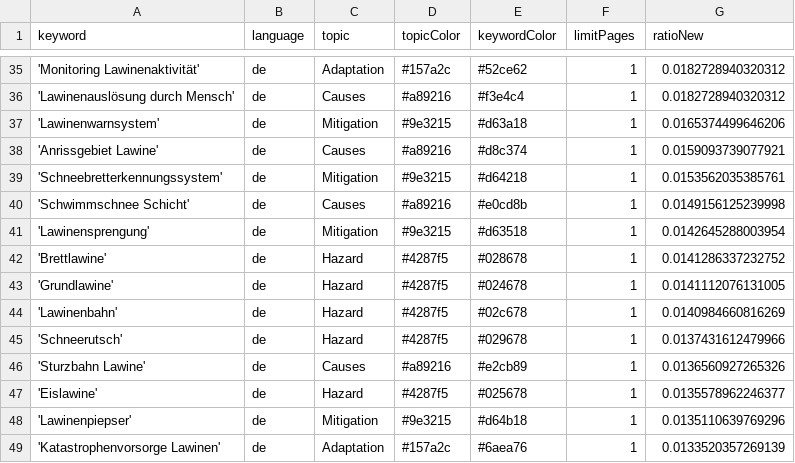
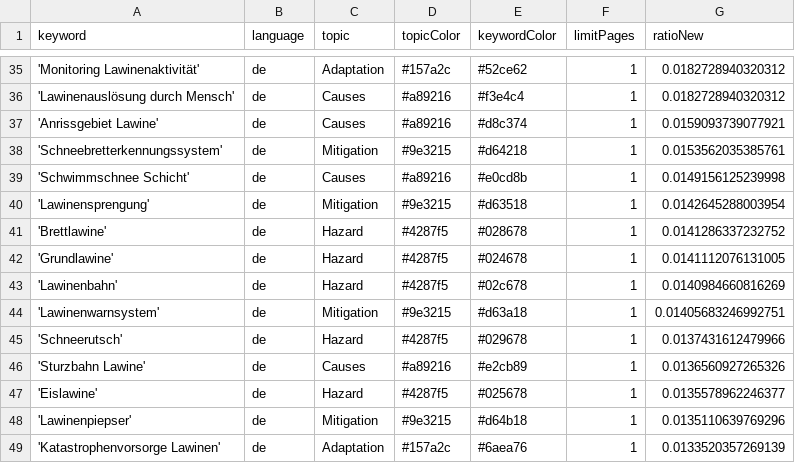
Before and after one commit to picawe-news/AvalancheIsComing, a CSV file: keywords.csv, drawn as a sheet; only a part is shown, gaps mark what is left out.

Commit message:
Commit from GitHub Actions (harvest:0.0)

```diff
--- a/keywords.csv
+++ b/keywords.csv
@@ -36,3 +36,2 @@ keyword,language,topic,topicColor,keywordColor,limitPages,ratioNew
 'Lawinenauslösung durch Mensch',de,Causes,#a89216,#f3e4c4,1,0.0182728940320312
-'Lawinenwarnsystem',de,Mitigation,#9e3215,#d63a18,1,0.0165374499646206
 'Anrissgebiet Lawine',de,Causes,#a89216,#d8c374,1,0.0159093739077921
@@ -44,2 +43,3 @@ keyword,language,topic,topicColor,keywordColor,limitPages,ratioNew
 'Lawinenbahn',de,Hazard,#4287f5,#02c678,1,0.0140984660816269
+'Lawinenwarnsystem',de,Mitigation,#9e3215,#d63a18,1,0.01405683246992751
 'Schneerutsch',de,Hazard,#4287f5,#029678,1,0.0137431612479966
```
